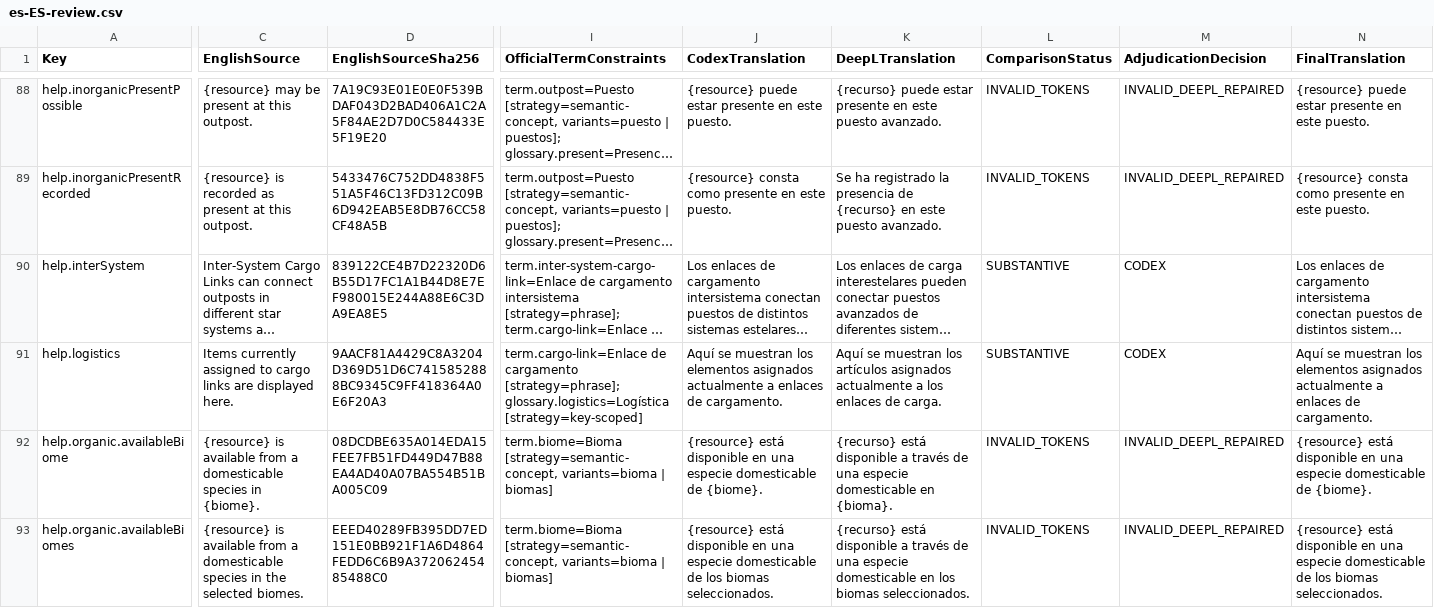
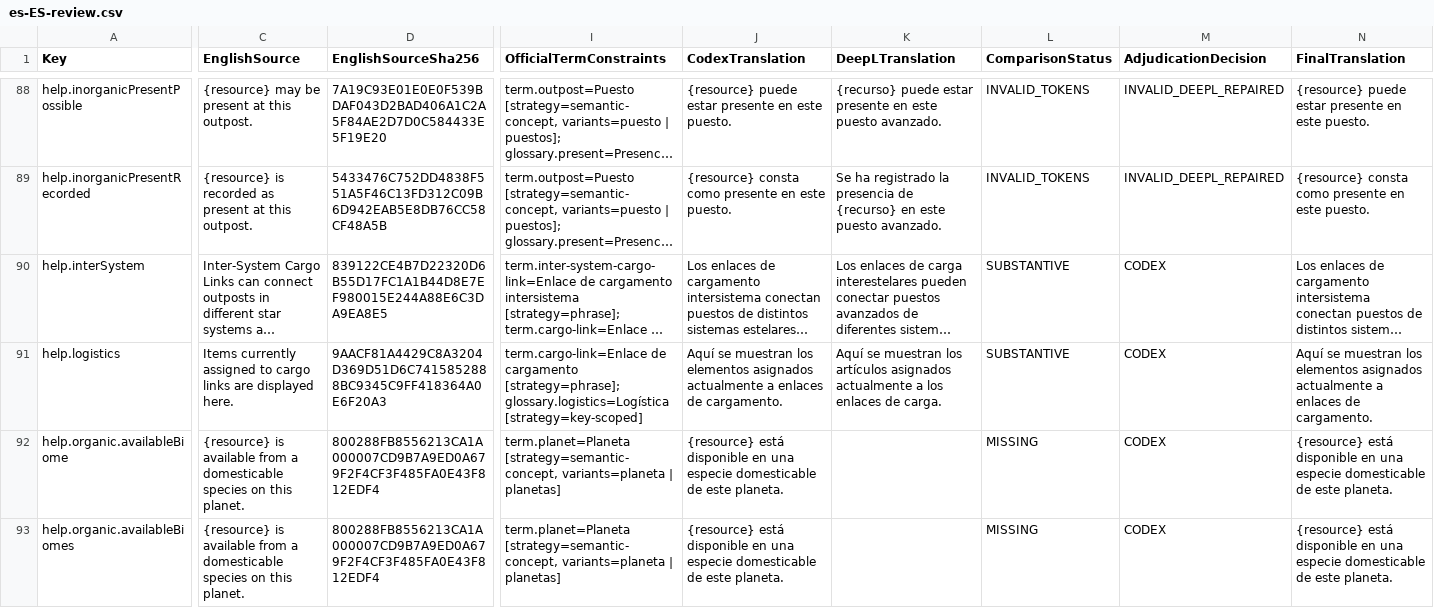
Before and after one commit to gooberpede/starfield-outpost-network, a CSV file: docs/localization/es-ES-review.csv, drawn as a sheet; only a part is shown, gaps mark what is left out; long unchanged cells end in …; the diff covers the shown part only; the diff names each change by its address in the sheet, - before the commit and + after, or states it on an @@ line.

```diff
--- a/docs/localization/es-ES-review.csv
+++ b/docs/localization/es-ES-review.csv
-C92 (EnglishSource): …domesticable species in {biome}.
+C92 (EnglishSource): …domesticable species on this planet.
-D92 (EnglishSourceSha256): 08DCDBE635A014EDA15FEE7FB51FD449D47B88EA4AD40A07BA554B51BA005C09
+D92 (EnglishSourceSha256): 800288FB8556213CA1A000007CD9B7A9ED0A679F2F4CF3F485FA0E43F812EDF4
-I92:I93 (OfficialTermConstraints): term.biome=Bioma [strategy=semantic-concept, variants=bioma | biomas]
+I92:I93 (OfficialTermConstraints): term.planet=Planeta [strategy=semantic-concept, variants=planeta | planetas]
-J92 (CodexTranslation): …domesticable de {biome}.
+J92 (CodexTranslation): …domesticable de este planeta.
-K92 (DeepLTranslation): {recurso} está disponible a través de una especie domesticable en {bioma}.
+K92 (DeepLTranslation): (empty)
-L92:L93 (ComparisonStatus): INVALID_TOKENS
+L92:L93 (ComparisonStatus): MISSING
-M92:M93 (AdjudicationDecision): INVALID_DEEPL_REPAIRED
+M92:M93 (AdjudicationDecision): CODEX
-N92 (FinalTranslation): …domesticable de {biome}.
+N92 (FinalTranslation): …domesticable de este planeta.
-C93 (EnglishSource): …domesticable species in the selected biomes.
+C93 (EnglishSource): …domesticable species on this planet.
-D93 (EnglishSourceSha256): EEED40289FB395DD7ED151E0BB921F1A6D4864FEDD6C6B9A37206245485488C0
+D93 (EnglishSourceSha256): 800288FB8556213CA1A000007CD9B7A9ED0A679F2F4CF3F485FA0E43F812EDF4
-J93 (CodexTranslation): …domesticable de los biomas seleccionados.
+J93 (CodexTranslation): …domesticable de este planeta.
-K93 (DeepLTranslation): {recurso} está disponible a través de una especie domesticable en los biomas seleccionados.
+K93 (DeepLTranslation): (empty)
-N93 (FinalTranslation): …domesticable de los biomas seleccionados.
+N93 (FinalTranslation): …domesticable de este planeta.
```
Also changed, not shown: 84 edited cells elsewhere in this file, docs/localization/de-DE-review.csv, docs/localization/fr-FR-review.csv, 43 other files.
